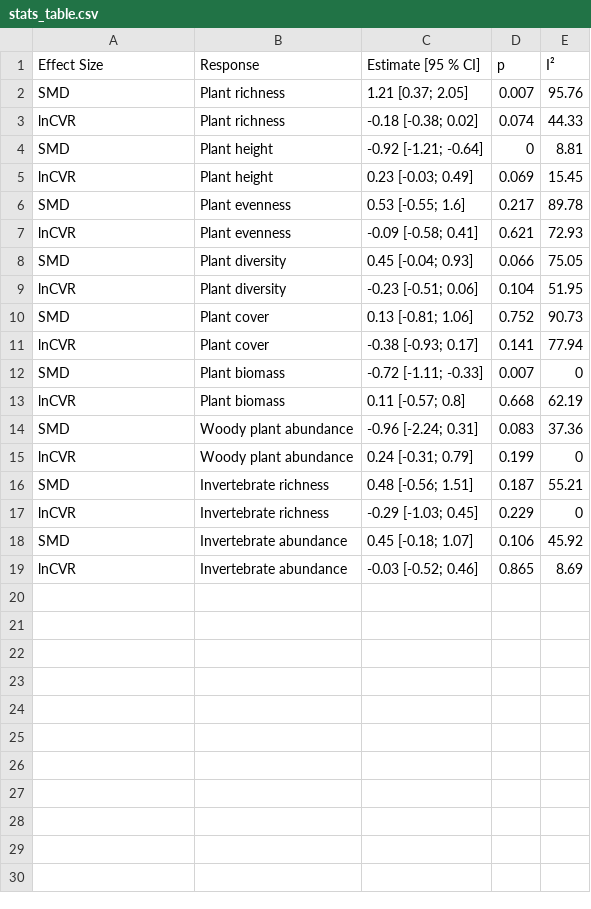
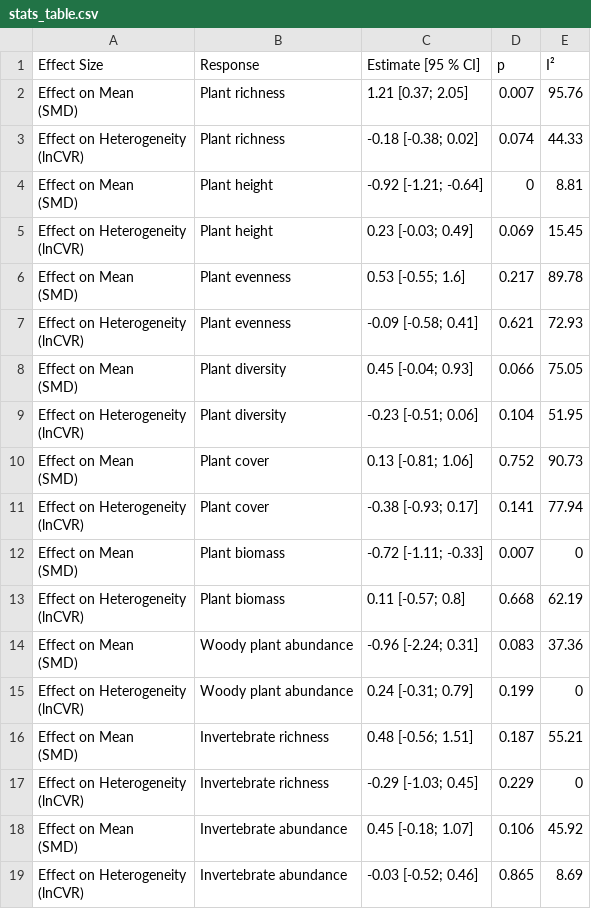
Before and after one commit to JonasTrepel/rewilding_meta, a CSV file: builds/model_results/stats_table.csv, drawn as a sheet.

```diff
--- a/builds/model_results/stats_table.csv
+++ b/builds/model_results/stats_table.csv
@@ -1,19 +1,37 @@
 Effect Size,Response,Estimate [95 % CI],p,I²
-SMD,Plant richness,1.21 [0.37; 2.05],0.007,95.76
-lnCVR,Plant richness,-0.18 [-0.38; 0.02],0.074,44.33
-SMD,Plant height,-0.92 [-1.21; -0.64],0,8.81
-lnCVR,Plant height,0.23 [-0.03; 0.49],0.069,15.45
-SMD,Plant evenness,0.53 [-0.55; 1.6],0.217,89.78
-lnCVR,Plant evenness,-0.09 [-0.58; 0.41],0.621,72.93
-SMD,Plant diversity,0.45 [-0.04; 0.93],0.066,75.05
-lnCVR,Plant diversity,-0.23 [-0.51; 0.06],0.104,51.95
-SMD,Plant cover,0.13 [-0.81; 1.06],0.752,90.73
-lnCVR,Plant cover,-0.38 [-0.93; 0.17],0.141,77.94
-SMD,Plant biomass,-0.72 [-1.11; -0.33],0.007,0
-lnCVR,Plant biomass,0.11 [-0.57; 0.8],0.668,62.19
-SMD,Woody plant abundance,-0.96 [-2.24; 0.31],0.083,37.36
-lnCVR,Woody plant abundance,0.24 [-0.31; 0.79],0.199,0
-SMD,Invertebrate richness,0.48 [-0.56; 1.51],0.187,55.21
-lnCVR,Invertebrate richness,-0.29 [-1.03; 0.45],0.229,0
-SMD,Invertebrate abundance,0.45 [-0.18; 1.07],0.106,45.92
-lnCVR,Invertebrate abundance,-0.03 [-0.52; 0.46],0.865,8.69
+"Effect on Mean
+(SMD)",Plant richness,1.21 [0.37; 2.05],0.007,95.76
+"Effect on Heterogeneity
+(lnCVR)",Plant richness,-0.18 [-0.38; 0.02],0.074,44.33
+"Effect on Mean
+(SMD)",Plant height,-0.92 [-1.21; -0.64],0,8.81
+"Effect on Heterogeneity
+(lnCVR)",Plant height,0.23 [-0.03; 0.49],0.069,15.45
+"Effect on Mean
+(SMD)",Plant evenness,0.53 [-0.55; 1.6],0.217,89.78
+"Effect on Heterogeneity
+(lnCVR)",Plant evenness,-0.09 [-0.58; 0.41],0.621,72.93
+"Effect on Mean
+(SMD)",Plant diversity,0.45 [-0.04; 0.93],0.066,75.05
+"Effect on Heterogeneity
+(lnCVR)",Plant diversity,-0.23 [-0.51; 0.06],0.104,51.95
+"Effect on Mean
+(SMD)",Plant cover,0.13 [-0.81; 1.06],0.752,90.73
+"Effect on Heterogeneity
+(lnCVR)",Plant cover,-0.38 [-0.93; 0.17],0.141,77.94
+"Effect on Mean
+(SMD)",Plant biomass,-0.72 [-1.11; -0.33],0.007,0
+"Effect on Heterogeneity
+(lnCVR)",Plant biomass,0.11 [-0.57; 0.8],0.668,62.19
+"Effect on Mean
+(SMD)",Woody plant abundance,-0.96 [-2.24; 0.31],0.083,37.36
+"Effect on Heterogeneity
+(lnCVR)",Woody plant abundance,0.24 [-0.31; 0.79],0.199,0
+"Effect on Mean
+(SMD)",Invertebrate richness,0.48 [-0.56; 1.51],0.187,55.21
+"Effect on Heterogeneity
+(lnCVR)",Invertebrate richness,-0.29 [-1.03; 0.45],0.229,0
+"Effect on Mean
+(SMD)",Invertebrate abundance,0.45 [-0.18; 1.07],0.106,45.92
+"Effect on Heterogeneity
+(lnCVR)",Invertebrate abundance,-0.03 [-0.52; 0.46],0.865,8.69
```
Also changed, not shown: 7 other files.
